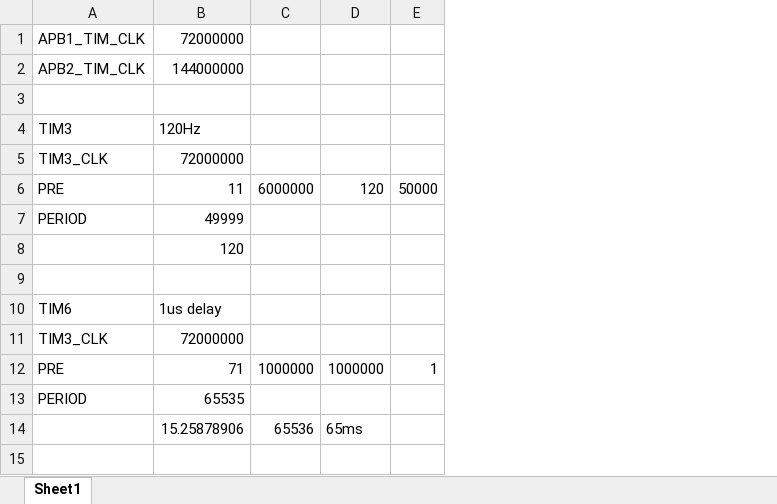
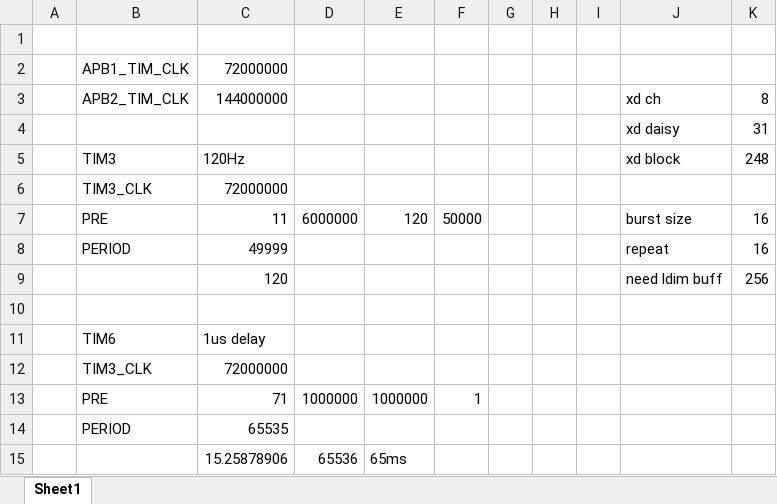
Before and after one commit to oio9595/Global_Technologies_FW, an Excel workbook: XD_JIG/XCXD_Reliable_Test_JIG/Docs/timer_setting.xlsx, sheet Sheet1, drawn as a sheet; values as stored, in another font and other column widths than the file's, no borders; addresses are those after the commit; the diff names each change by its address in the sheet, - before the commit and + after, or states it on an @@ line.

```diff
--- a/XD_JIG/XCXD_Reliable_Test_JIG/Docs/timer_setting.xlsx (sheet Sheet1)
+++ b/XD_JIG/XCXD_Reliable_Test_JIG/Docs/timer_setting.xlsx (sheet Sheet1)
+column A, empty
+column G, empty
+column H, empty
+column I, empty
+column J, rows 3-9: xd ch | xd daisy | xd block |  | burst size | repeat | need ldim buff
+column K, rows 3-9: 8 | 31 | 248 |  | 16 | 16 | 256
+row 1: (empty)
-row 4: (empty)
+row 4:  |  |  |  |  |  |  |  |  | xd daisy | 31
```
Also changed, not shown: formulas that keep their value, SAL_JIG/SAL_JIG_CS1_Echo_Demo/측정자료/echo_demo_color_info_250410.xlsx, XD_JIG/XD12/XD12_PWM_Rev_1/측정자료/xd12_pwm_fault_detector_250404.xlsx, 5 other files.
